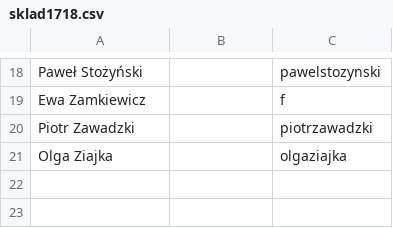
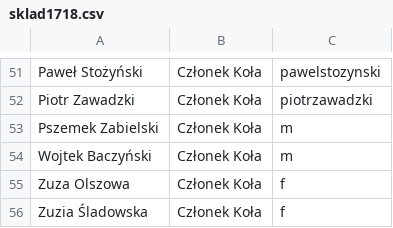
Before and after one commit to KNILider/KniLider, a CSV file: assets/sklad1718.csv, drawn as a sheet; only a part is shown, gaps mark what is left out; removed rows and columns are numbered as before the commit, all else as after; the diff covers the shown part only; the diff names each change by its address in the sheet, - before the commit and + after, or states it on an @@ line.

Commit message:
squad update - after election

```diff
--- a/assets/sklad1718.csv
+++ b/assets/sklad1718.csv
-B51: (empty)
+B51: Członek Koła
-row 19: Ewa Zamkiewicz |  | f
-B52: (empty)
+B52: Członek Koła
-row 21: Olga Ziajka |  | olgaziajka
+row 53: Pszemek Zabielski | Członek Koła | m
+row 54: Wojtek Baczyński | Członek Koła | m
+row 55: Zuza Olszowa | Członek Koła | f
+row 56: Zuzia Śladowska | Członek Koła | f
```
Also changed, not shown: 44 added rows, 11 removed rows and 6 edited cells elsewhere in this file.
